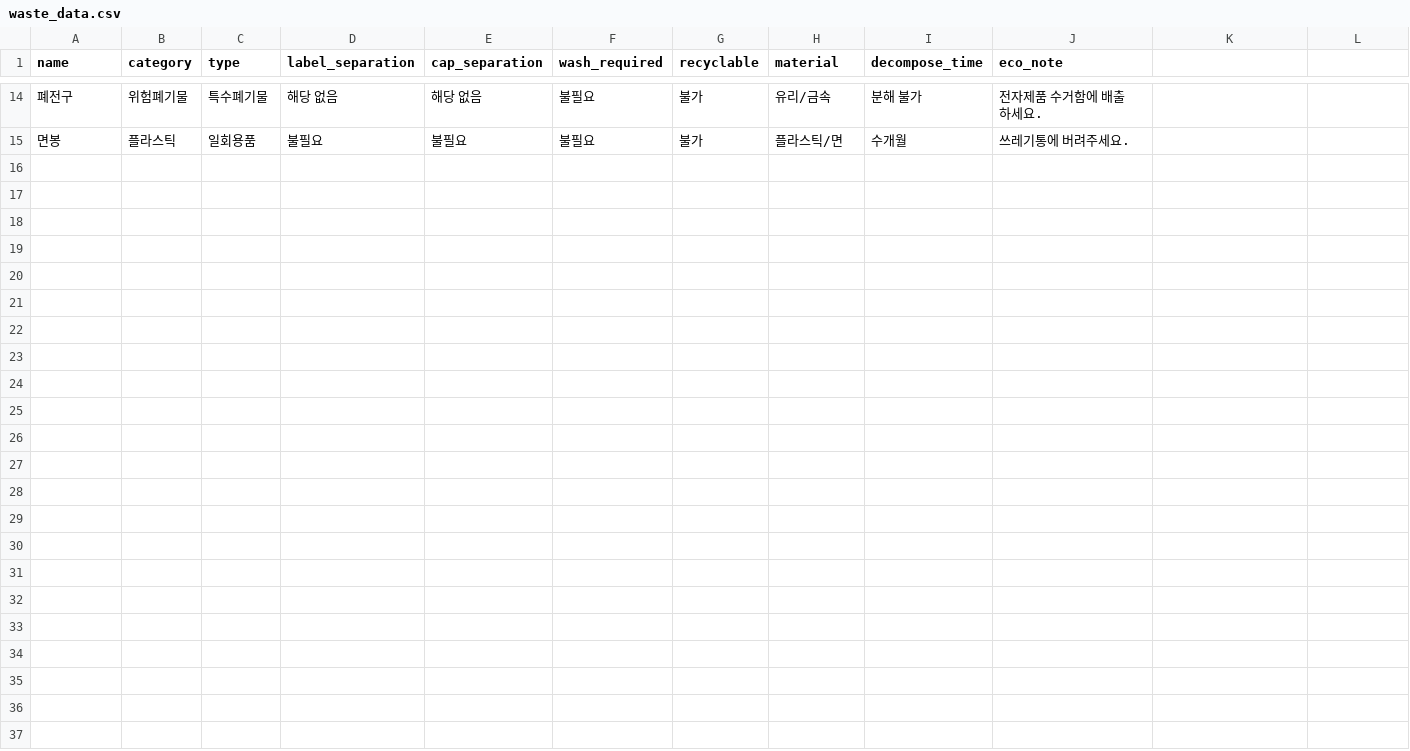
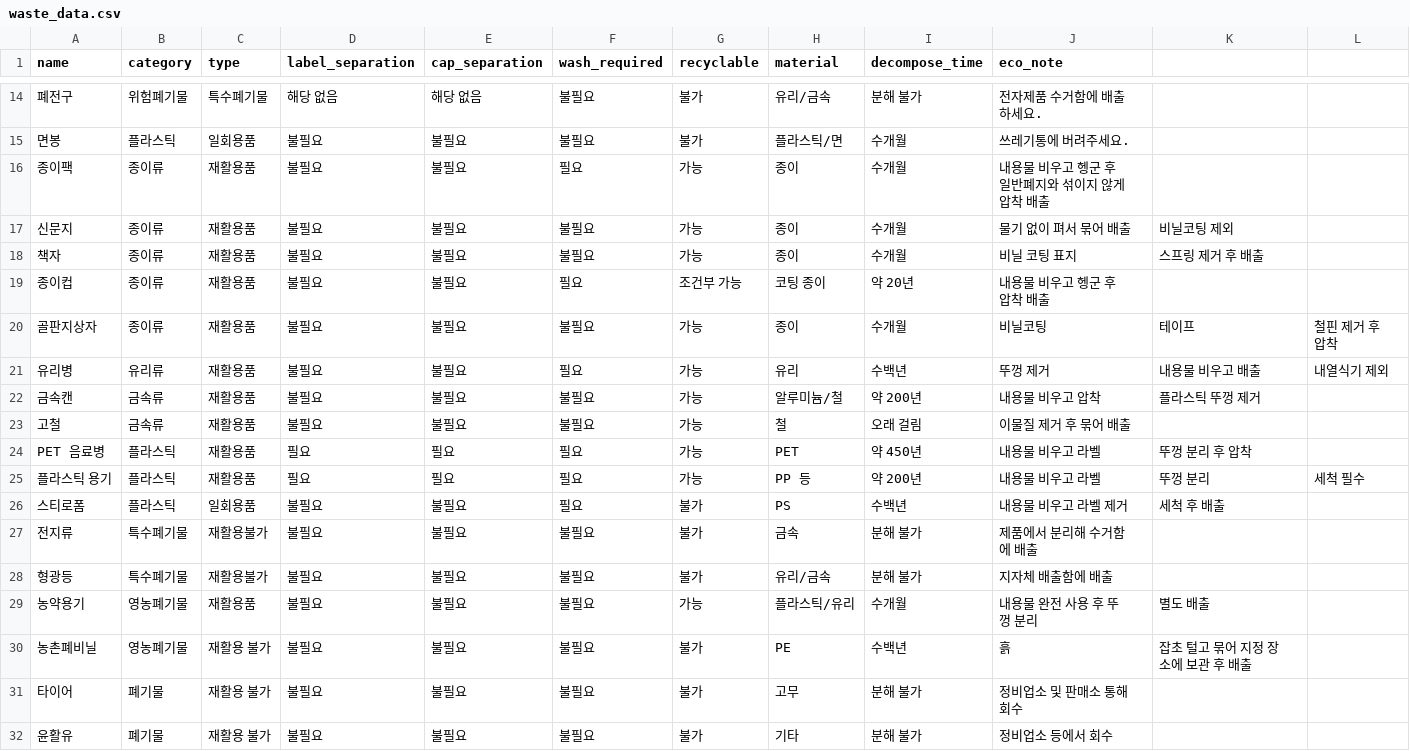
Before and after one commit to ys20122/project, a CSV file: waste_data.csv, drawn as a sheet; only a part is shown, gaps mark what is left out.

Commit message:
Update waste_data.csv

```diff
--- a/waste_data.csv
+++ b/waste_data.csv
@@ -15 +15,18 @@ name,category,type,label_separation,cap_separation,wash_required,recyclable,mate
 면봉,플라스틱,일회용품,불필요,불필요,불필요,불가,플라스틱/면,수개월,쓰레기통에 버려주세요.
+종이팩,종이류,재활용품,불필요,불필요,필요,가능,종이,수개월,내용물 비우고 헹군 후 일반폐지와 섞이지 않게 압착 배출
+신문지,종이류,재활용품,불필요,불필요,불필요,가능,종이,수개월,물기 없이 펴서 묶어 배출, 비닐코팅 제외
+책자,종이류,재활용품,불필요,불필요,불필요,가능,종이,수개월,비닐 코팅 표지, 스프링 제거 후 배출
+종이컵,종이류,재활용품,불필요,불필요,필요,조건부 가능,코팅 종이,약 20년,내용물 비우고 헹군 후 압착 배출
+골판지상자,종이류,재활용품,불필요,불필요,불필요,가능,종이,수개월,비닐코팅, 테이프, 철핀 제거 후 압착
+유리병,유리류,재활용품,불필요,불필요,필요,가능,유리,수백년,뚜껑 제거, 내용물 비우고 배출, 내열식기 제외
+금속캔,금속류,재활용품,불필요,불필요,불필요,가능,알루미늄/철,약 200년,내용물 비우고 압착, 플라스틱 뚜껑 제거
+고철,금속류,재활용품,불필요,불필요,불필요,가능,철,오래 걸림,이물질 제거 후 묶어 배출
+PET 음료병,플라스틱,재활용품,필요,필요,필요,가능,PET,약 450년,내용물 비우고 라벨, 뚜껑 분리 후 압착
+플라스틱 용기,플라스틱,재활용품,필요,필요,필요,가능,PP 등,약 200년,내용물 비우고 라벨, 뚜껑 분리, 세척 필수
+스티로폼,플라스틱,일회용품,불필요,불필요,필요,불가,PS,수백년,내용물 비우고 라벨 제거, 세척 후 배출
+전지류,특수폐기물,재활용불가,불필요,불필요,불필요,불가,금속,분해 불가,제품에서 분리해 수거함에 배출
+형광등,특수폐기물,재활용불가,불필요,불필요,불필요,불가,유리/금속,분해 불가,지자체 배출함에 배출
+농약용기,영농폐기물,재활용품,불필요,불필요,불필요,가능,플라스틱/유리,수개월,내용물 완전 사용 후 뚜껑 분리, 별도 배출
+농촌폐비닐,영농폐기물,재활용 불가,불필요,불필요,불필요,불가,PE,수백년,흙, 잡초 털고 묶어 지정 장소에 보관 후 배출
+타이어,폐기물,재활용 불가,불필요,불필요,불필요,불가,고무,분해 불가,정비업소 및 판매소 통해 회수
+윤활유,폐기물,재활용 불가,불필요,불필요,불필요,불가,기타,분해 불가,정비업소 등에서 회수
```
